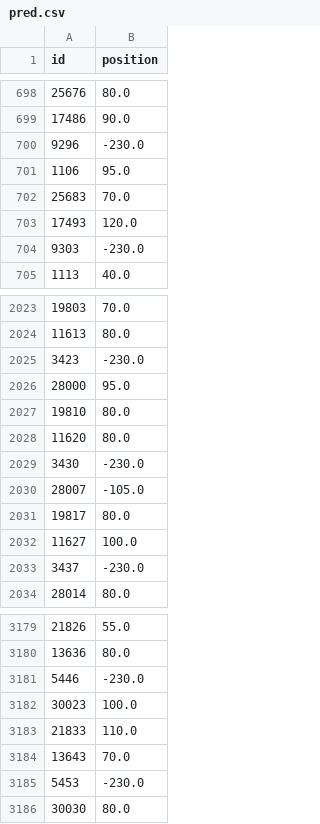
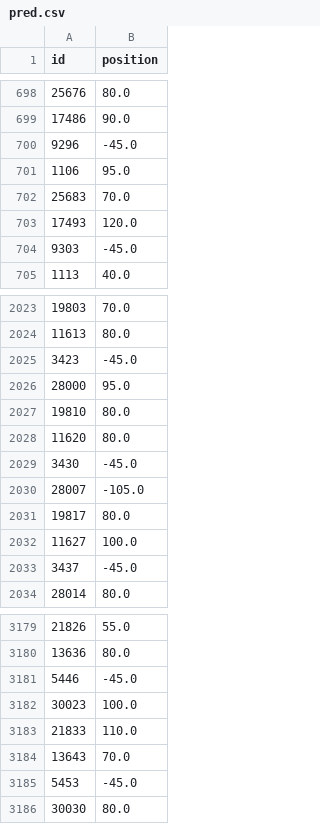
Before and after one commit to aimeemikaelac/csci5622_finalproject, a CSV file: pred.csv, drawn as a sheet; only a part is shown, gaps mark what is left out; the diff covers the shown part only.

```diff
--- a/pred.csv
+++ b/pred.csv
@@ -699,3 +699,3 @@ id,position
 17486,90.0
-9296,-230.0
+9296,-45.0
 1106,95.0
@@ -703,3 +703,3 @@ id,position
 17493,120.0
-9303,-230.0
+9303,-45.0
 1113,40.0
@@ -2024,3 +2024,3 @@ id,position
 11613,80.0
-3423,-230.0
+3423,-45.0
 28000,95.0
@@ -2028,3 +2028,3 @@ id,position
 11620,80.0
-3430,-230.0
+3430,-45.0
 28007,-105.0
@@ -2032,3 +2032,3 @@ id,position
 11627,100.0
-3437,-230.0
+3437,-45.0
 28014,80.0
@@ -3180,3 +3180,3 @@ id,position
 13636,80.0
-5446,-230.0
+5446,-45.0
 30023,100.0
@@ -3184,3 +3184,3 @@ id,position
 13643,70.0
-5453,-230.0
+5453,-45.0
 30030,80.0
```
Also changed, not shown: 11 edited cells elsewhere in this file, 1 other file.
